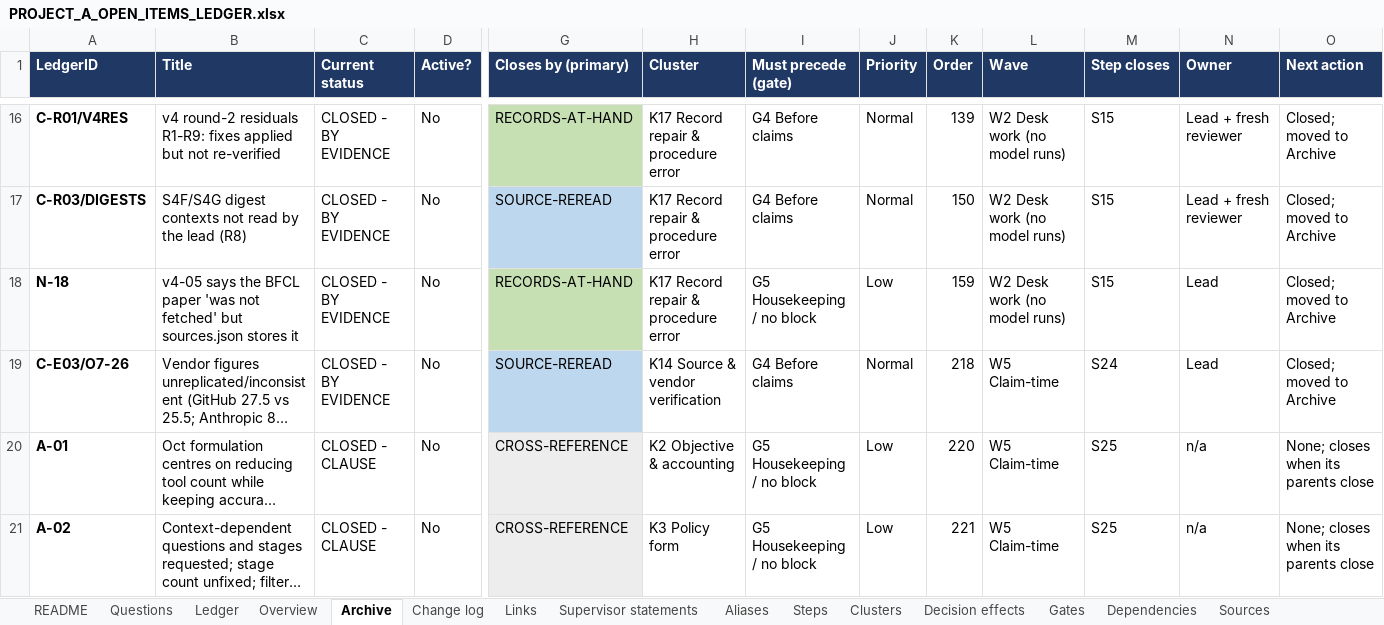
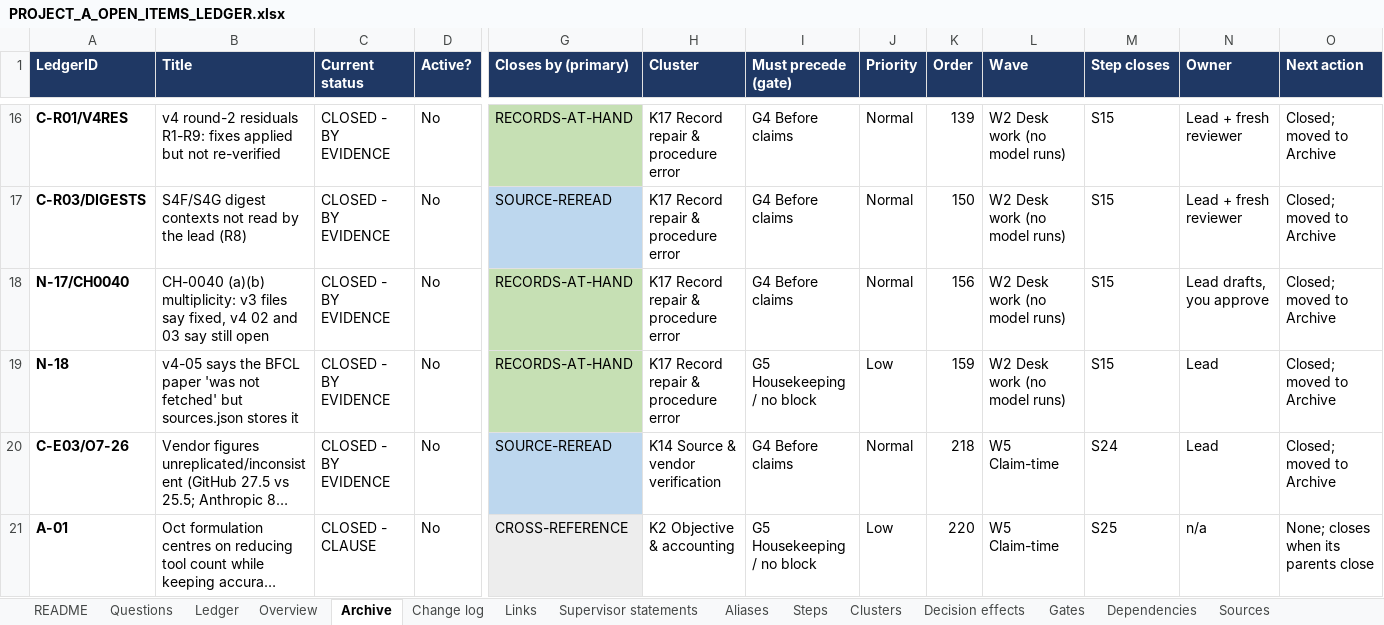
Before and after one commit to omarelansary/thesis-policy-design, an Excel workbook: design/ledger/PROJECT_A_OPEN_ITEMS_LEDGER.xlsx, sheet Archive, drawn as a sheet; only a part is shown, gaps mark what is left out; the shorter side is filled out with more unchanged rows; long unchanged cells end in …; values as stored, in another font and other column widths than the file's, no borders; rows hold the shown columns only; the diff names each change by its address in the sheet, - before the commit and + after, or states it on an @@ line.

```diff
--- a/design/ledger/PROJECT_A_OPEN_ITEMS_LEDGER.xlsx (sheet Archive)
+++ b/design/ledger/PROJECT_A_OPEN_ITEMS_LEDGER.xlsx (sheet Archive)
+row 18: N-17/CH0040 | CH-0040 (a)(b) multiplicity: v3 files say fixed, v4 02 and 03 say still open | CLOSED - BY EVIDENCE | No | RECORDS-AT-HAND | K17 Record repair & procedure error | G4 Before claims | Normal | 156 | W2 Desk work (no model runs) | S15 | Lead drafts, you approve | Closed; moved to Archive
```
Also changed, not shown: sheet Ledger, sheet Change log, sheet README, sheet Steps, 20 other files.
